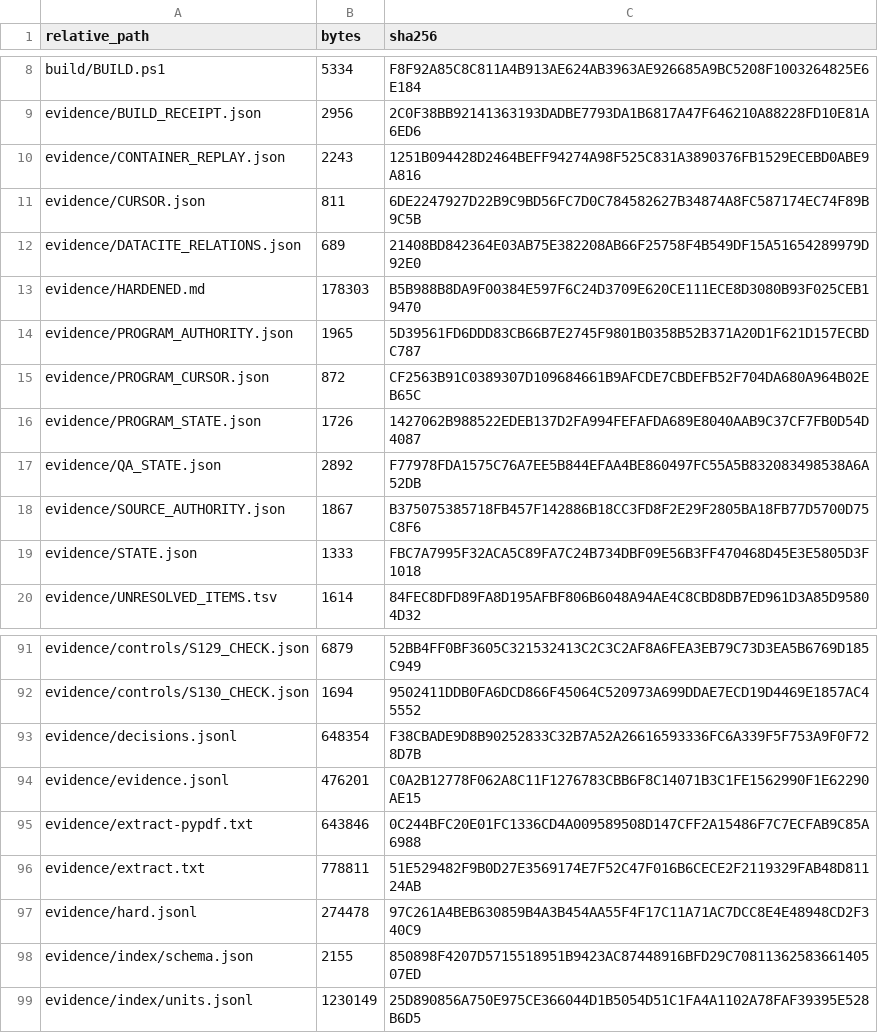
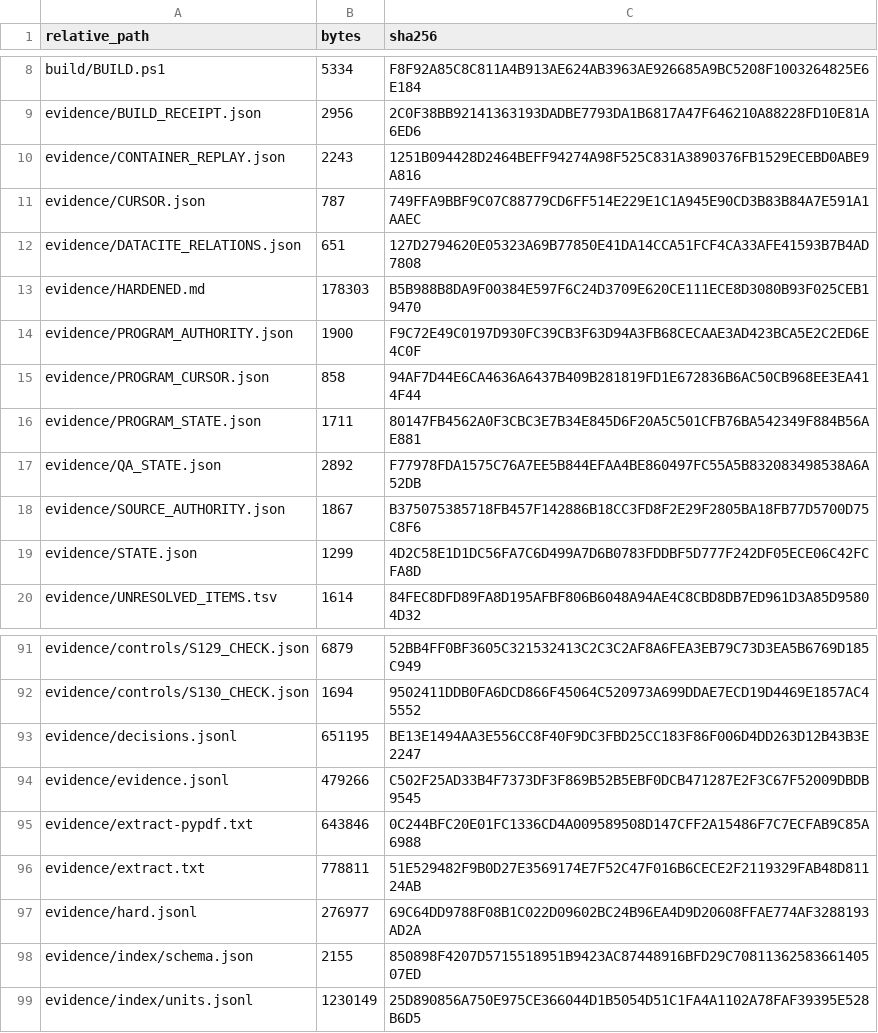
Before and after one commit to KokunoYumeto/ega-ko, a TSV file: evidence/ARTIFACT_SHA256.tsv, drawn as a sheet; only a part is shown, gaps mark what is left out.

Commit message:
Finalize r24 public state and publication evidence

```diff
--- a/evidence/ARTIFACT_SHA256.tsv
+++ b/evidence/ARTIFACT_SHA256.tsv
@@ -10,11 +10,11 @@ evidence/BUILD_RECEIPT.json	2956	2C0F38BB92141363193DADBE7793DA1B6817A47F646210A
 evidence/CONTAINER_REPLAY.json	2243	1251B094428D2464BEFF94274A98F525C831A3890376FB1529ECEBD0ABE9A816
-evidence/CURSOR.json	811	6DE2247927D22B9C9BD56FC7D0C784582627B34874A8FC587174EC74F89B9C5B
-evidence/DATACITE_RELATIONS.json	689	21408BD842364E03AB75E382208AB66F25758F4B549DF15A51654289979D92E0
+evidence/CURSOR.json	787	749FFA9BBF9C07C88779CD6FF514E229E1C1A945E90CD3B83B84A7E591A1AAEC
+evidence/DATACITE_RELATIONS.json	651	127D2794620E05323A69B77850E41DA14CCA51FCF4CA33AFE41593B7B4AD7808
 evidence/HARDENED.md	178303	B5B988B8DA9F00384E597F6C24D3709E620CE111ECE8D3080B93F025CEB19470
-evidence/PROGRAM_AUTHORITY.json	1965	5D39561FD6DDD83CB66B7E2745F9801B0358B52B371A20D1F621D157ECBDC787
-evidence/PROGRAM_CURSOR.json	872	CF2563B91C0389307D109684661B9AFCDE7CBDEFB52F704DA680A964B02EB65C
-evidence/PROGRAM_STATE.json	1726	1427062B988522EDEB137D2FA994FEFAFDA689E8040AAB9C37CF7FB0D54D4087
+evidence/PROGRAM_AUTHORITY.json	1900	F9C72E49C0197D930FC39CB3F63D94A3FB68CECAAE3AD423BCA5E2C2ED6E4C0F
+evidence/PROGRAM_CURSOR.json	858	94AF7D44E6CA4636A6437B409B281819FD1E672836B6AC50CB968EE3EA414F44
+evidence/PROGRAM_STATE.json	1711	80147FB4562A0F3CBC3E7B34E845D6F20A5C501CFB76BA542349F884B56AE881
 evidence/QA_STATE.json	2892	F77978FDA1575C76A7EE5B844EFAA4BE860497FC55A5B832083498538A6A52DB
 evidence/SOURCE_AUTHORITY.json	1867	B375075385718FB457F142886B18CC3FD8F2E29F2805BA18FB77D5700D75C8F6
-evidence/STATE.json	1333	FBC7A7995F32ACA5C89FA7C24B734DBF09E56B3FF470468D45E3E5805D3F1018
+evidence/STATE.json	1299	4D2C58E1D1DC56FA7C6D499A7D6B0783FDDBF5D777F242DF05ECE06C42FCFA8D
 evidence/UNRESOLVED_ITEMS.tsv	1614	84FEC8DFD89FA8D195AFBF806B6048A94AE4C8CBD8DB7ED961D3A85D95804D32
@@ -92,7 +92,7 @@ evidence/controls/S129_CHECK.json	6879	52BB4FF0BF3605C321532413C2C3C2AF8A6FEA3EB
 evidence/controls/S130_CHECK.json	1694	9502411DDB0FA6DCD866F45064C520973A699DDAE7ECD19D4469E1857AC45552
-evidence/decisions.jsonl	648354	F38CBADE9D8B90252833C32B7A52A26616593336FC6A339F5F753A9F0F728D7B
-evidence/evidence.jsonl	476201	C0A2B12778F062A8C11F1276783CBB6F8C14071B3C1FE1562990F1E62290AE15
+evidence/decisions.jsonl	651195	BE13E1494AA3E556CC8F40F9DC3FBD25CC183F86F006D4DD263D12B43B3E2247
+evidence/evidence.jsonl	479266	C502F25AD33B4F7373DF3F869B52B5EBF0DCB471287E2F3C67F52009DBDB9545
 evidence/extract-pypdf.txt	643846	0C244BFC20E01FC1336CD4A009589508D147CFF2A15486F7C7ECFAB9C85A6988
 evidence/extract.txt	778811	51E529482F9B0D27E3569174E7F52C47F016B6CECE2F2119329FAB48D81124AB
-evidence/hard.jsonl	274478	97C261A4BEB630859B4A3B454AA55F4F17C11A71AC7DCC8E4E48948CD2F340C9
+evidence/hard.jsonl	276977	69C64DD9788F08B1C022D09602BC24B96EA4D9D20608FFAE774AF3288193AD2A
 evidence/index/schema.json	2155	850898F4207D5715518951B9423AC87448916BFD29C7081136258366140507ED
```
Also changed, not shown: 9 other files.
